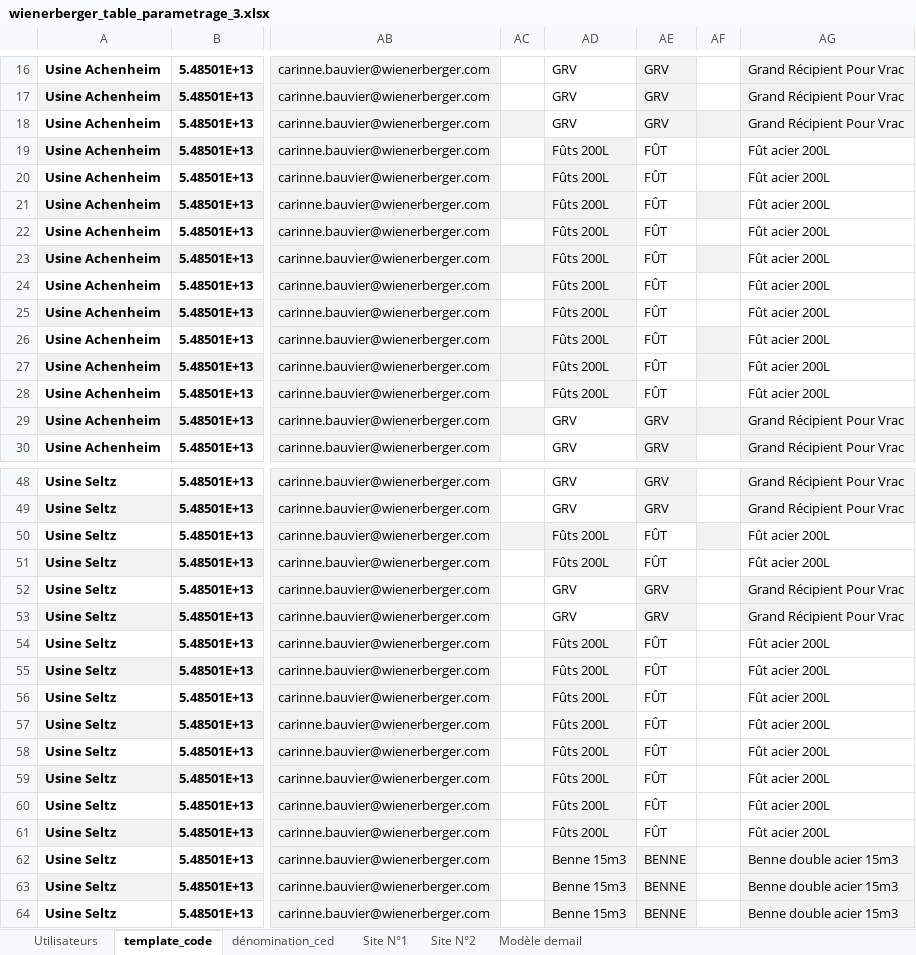
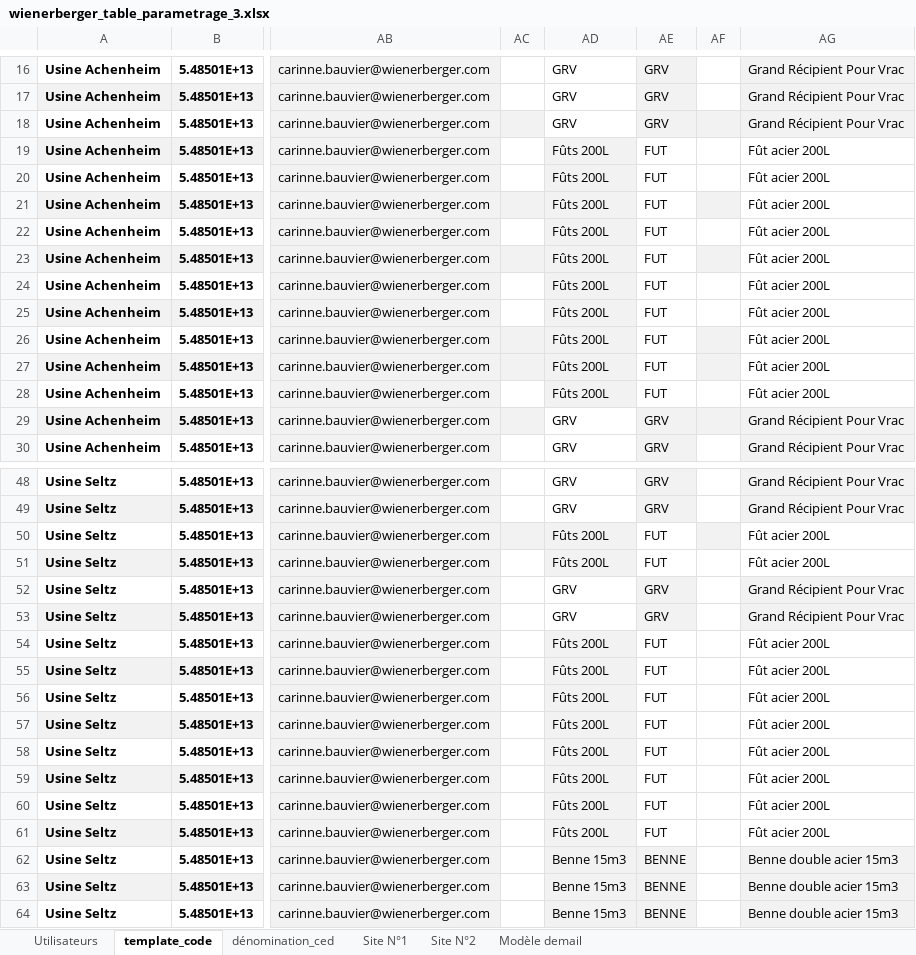
Before and after one commit to ewebagency/FLEAP, an Excel workbook: backend-python/extract_info_xlsx_autocompletion/wienerberger_table_parametrage_3.xlsx, sheet template_code, drawn as a sheet; only a part is shown, gaps mark what is left out; values as stored, in another font and other column widths than the file's, no borders; the diff covers the shown part only; the diff names each change by its address in the sheet, - before the commit and + after, or states it on an @@ line.

```diff
--- a/backend-python/extract_info_xlsx_autocompletion/wienerberger_table_parametrage_3.xlsx (sheet template_code)
+++ b/backend-python/extract_info_xlsx_autocompletion/wienerberger_table_parametrage_3.xlsx (sheet template_code)
-AE19:AE28: FÛT
+AE19:AE28: FUT
-AE50:AE51: FÛT
+AE50:AE51: FUT
-AE54:AE61: FÛT
+AE54:AE61: FUT
```
Also changed, not shown: 3 edited cells elsewhere in this sheet, 49 other files.
